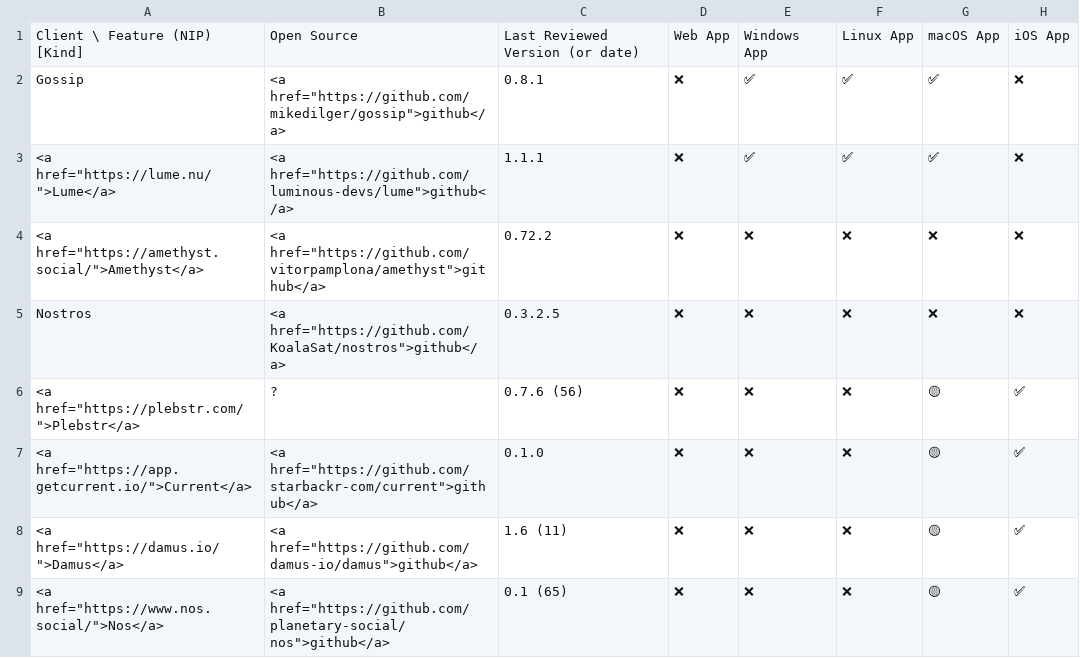
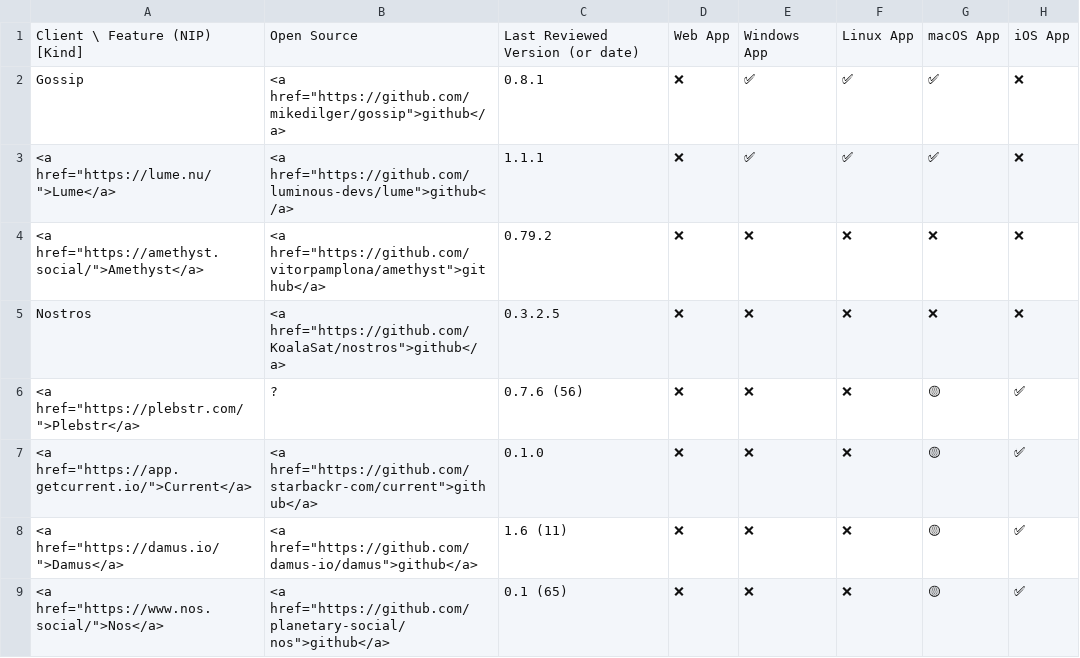
Before and after one commit to nostorg/clients, a CSV file: _data/clients.csv, drawn as a sheet; only a part is shown; the diff names each change by its address in the sheet, - before the commit and + after, or states it on an @@ line.

Commit message:
Update amethyst version

```diff
--- a/_data/clients.csv
+++ b/_data/clients.csv
-C4: 0.72.2
+C4: 0.79.2
```
